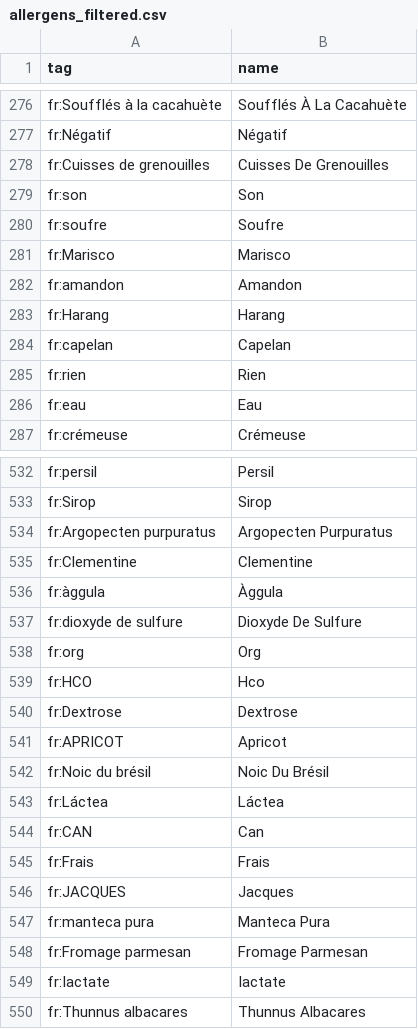
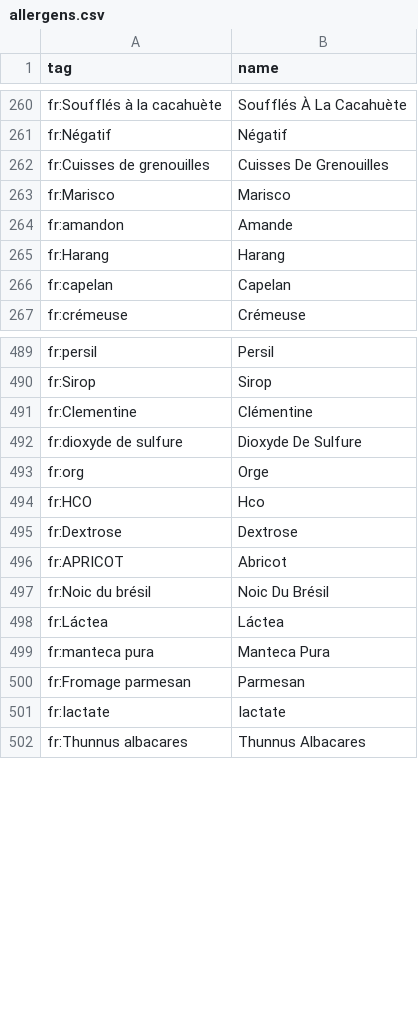
Before and after one commit to PRO2022-Heig/heigvd-pro-01, a CSV file: app/backend/data/import/allergens.csv (was app/backend/data/import/allergens_filtered.csv), drawn as a sheet; only a part is shown, gaps mark what is left out; the diff covers the shown part only.

```diff
--- a/app/backend/data/import/allergens_filtered.csv
+++ b/app/backend/data/import/allergens.csv
@@ -278,10 +262,6 @@ fr:Négatif,Négatif
 fr:Cuisses de grenouilles,Cuisses De Grenouilles
-fr:son,Son
-fr:soufre,Soufre
 fr:Marisco,Marisco
-fr:amandon,Amandon
+fr:amandon,Amande
 fr:Harang,Harang
 fr:capelan,Capelan
-fr:rien,Rien
-fr:eau,Eau
 fr:crémeuse,Crémeuse
@@ -533,17 +490,12 @@ fr:persil,Persil
 fr:Sirop,Sirop
-fr:Argopecten purpuratus,Argopecten Purpuratus
-fr:Clementine,Clementine
-fr:àggula,Àggula
+fr:Clementine,Clémentine
 fr:dioxyde de sulfure,Dioxyde De Sulfure
-fr:org,Org
+fr:org,Orge
 fr:HCO,Hco
 fr:Dextrose,Dextrose
-fr:APRICOT,Apricot
+fr:APRICOT,Abricot
 fr:Noic du brésil,Noic Du Brésil
 fr:Láctea,Láctea
-fr:CAN,Can
-fr:Frais,Frais
-fr:JACQUES,Jacques
 fr:manteca pura,Manteca Pura
-fr:Fromage parmesan,Fromage Parmesan
+fr:Fromage parmesan,Parmesan
 fr:Iactate,Iactate
```
Also changed, not shown: 43 removed rows and 34 edited cells elsewhere in this file, 5 other files.
